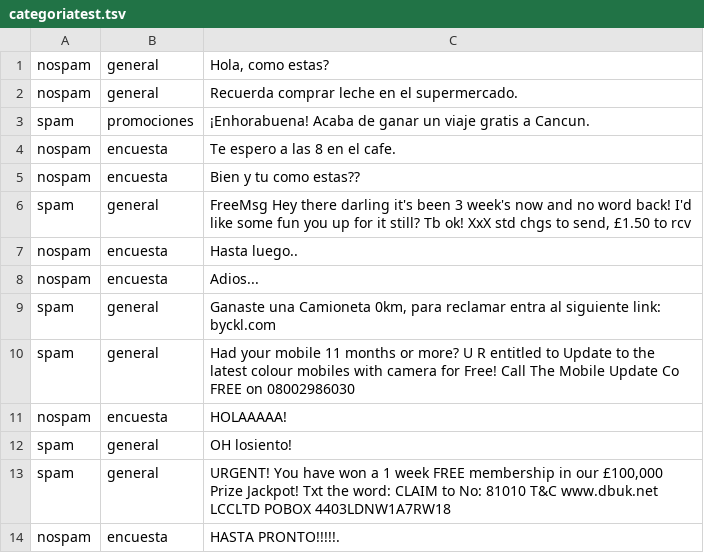
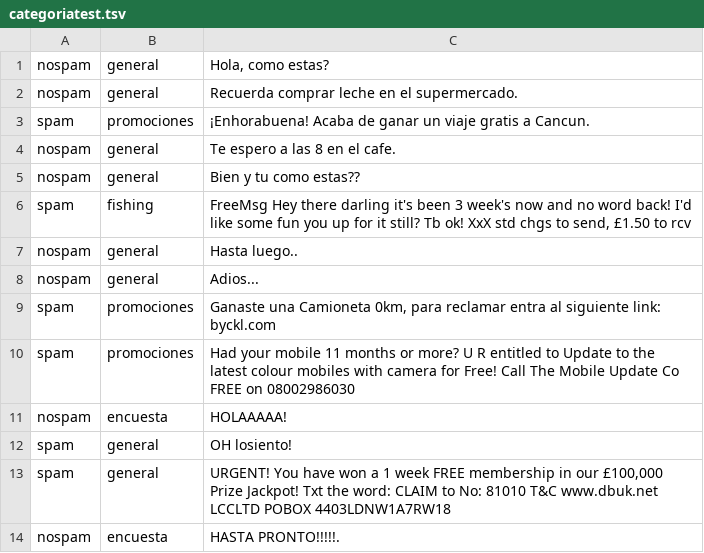
Before and after one commit to Capacoila/AplicacionAntiSpam, a TSV file: categoriatest.tsv, drawn as a sheet; only a part is shown.

Commit message:
Update categoriatest.tsv

```diff
--- a/categoriatest.tsv
+++ b/categoriatest.tsv
@@ -3,9 +3,9 @@ nospam	general	Recuerda comprar leche en el supermercado.
 spam	promociones	¡Enhorabuena! Acaba de ganar un viaje gratis a Cancun.
-nospam	encuesta	Te espero a las 8 en el cafe.
-nospam	encuesta	Bien y tu como estas??
-spam	general	FreeMsg Hey there darling it's been 3 week's now and no word back! I'd like some fun you up for it still? Tb ok! XxX std chgs to send, £1.50 to rcv
-nospam	encuesta	Hasta luego..
-nospam	encuesta	Adios...
-spam	general	Ganaste una Camioneta 0km, para reclamar entra al siguiente link: byckl.com
-spam	general	Had your mobile 11 months or more? U R entitled to Update to the latest colour mobiles with camera for Free! Call The Mobile Update Co FREE on 08002986030
+nospam	general	Te espero a las 8 en el cafe.
+nospam	general	Bien y tu como estas??
+spam	fishing	FreeMsg Hey there darling it's been 3 week's now and no word back! I'd like some fun you up for it still? Tb ok! XxX std chgs to send, £1.50 to rcv
+nospam	general	Hasta luego..
+nospam	general	Adios...
+spam	promociones	Ganaste una Camioneta 0km, para reclamar entra al siguiente link: byckl.com
+spam	promociones	Had your mobile 11 months or more? U R entitled to Update to the latest colour mobiles with camera for Free! Call The Mobile Update Co FREE on 08002986030
 nospam	encuesta	HOLAAAAA!
```
